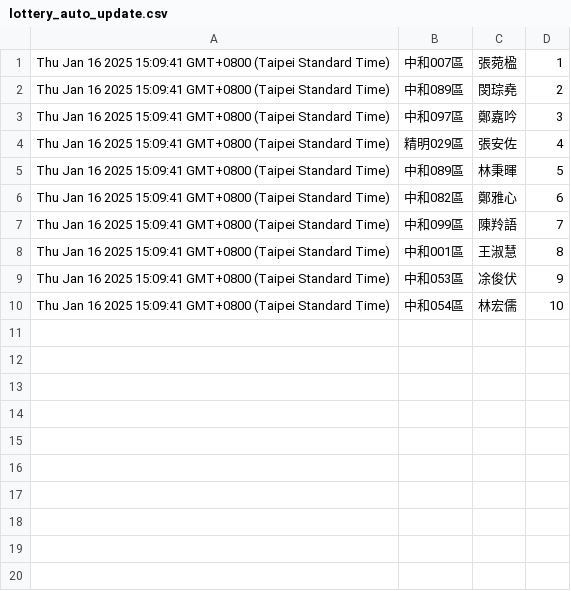
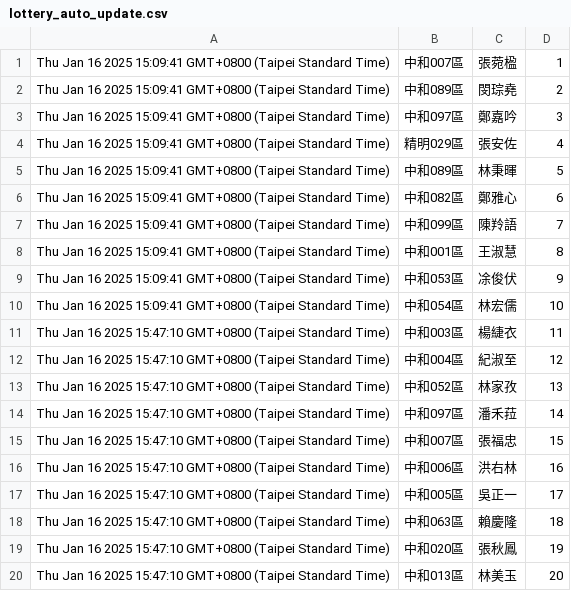
Before and after one commit to dennis23100/google_auto_lottery, a CSV file: lottery_auto_update.csv, drawn as a sheet.

Commit message:
Update spreadsheet data

```diff
--- a/lottery_auto_update.csv
+++ b/lottery_auto_update.csv
@@ -10 +10,11 @@
 "Thu Jan 16 2025 15:09:41 GMT+0800 (Taipei Standard Time)","中和054區","林宏儒","10"
+"Thu Jan 16 2025 15:47:10 GMT+0800 (Taipei Standard Time)","中和003區","楊緁衣","11"
+"Thu Jan 16 2025 15:47:10 GMT+0800 (Taipei Standard Time)","中和004區","紀淑至","12"
+"Thu Jan 16 2025 15:47:10 GMT+0800 (Taipei Standard Time)","中和052區","林家孜","13"
+"Thu Jan 16 2025 15:47:10 GMT+0800 (Taipei Standard Time)","中和097區","潘禾菈","14"
+"Thu Jan 16 2025 15:47:10 GMT+0800 (Taipei Standard Time)","中和007區","張福忠","15"
+"Thu Jan 16 2025 15:47:10 GMT+0800 (Taipei Standard Time)","中和006區","洪右林","16"
+"Thu Jan 16 2025 15:47:10 GMT+0800 (Taipei Standard Time)","中和005區","吳正一","17"
+"Thu Jan 16 2025 15:47:10 GMT+0800 (Taipei Standard Time)","中和063區","賴慶隆","18"
+"Thu Jan 16 2025 15:47:10 GMT+0800 (Taipei Standard Time)","中和020區","張秋鳳","19"
+"Thu Jan 16 2025 15:47:10 GMT+0800 (Taipei Standard Time)","中和013區","林美玉","20"
```
